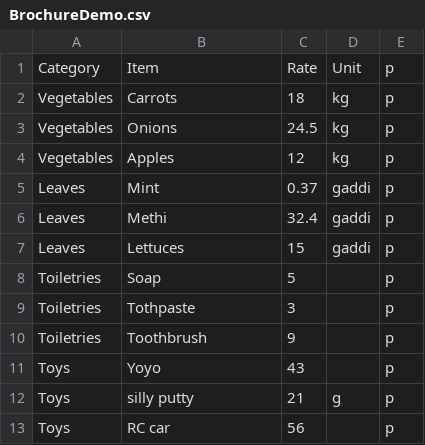
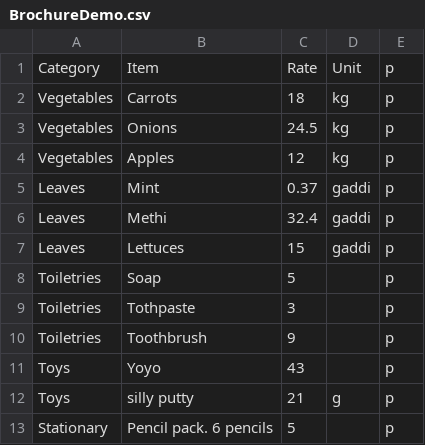
Before and after one commit to RK22000/GOW, a CSV file: app/sampledata/BrochureDemo.csv, drawn as a sheet; removed rows and columns are numbered as before the commit, all else as after; the diff names each change by its address in the sheet, - before the commit and + after, or states it on an @@ line.

Commit message:
Set up local/firebase background loading for brochure
Local brochure is loaded.
Then if Firebase brochure has different updatetime from local one
	then firebase brochure is downloaded and loaded.
	modified:   BrochureDemo.csv
	modified:   BBFileIO.java
	modified:   BrochureBasketModel.java
	modified:   GroceryItem.java

```diff
--- a/app/sampledata/BrochureDemo.csv
+++ b/app/sampledata/BrochureDemo.csv
-row 13: Toys | RC car | 56 |  | p
+row 13: Stationary | Pencil pack. 6 pencils | 5 |  | p
```
Also changed, not shown: 3 other files.
